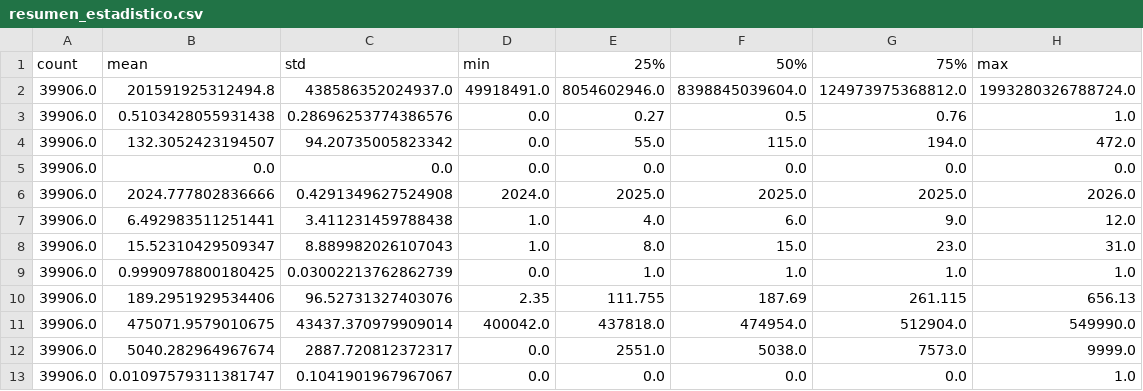
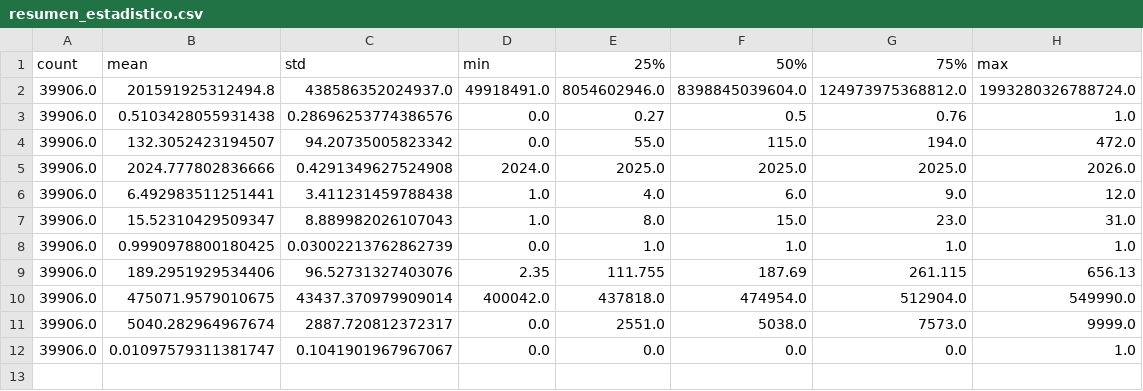
Before and after one commit to PatriciaMerinero/Proyecto_Final_Data_Analytics, a CSV file: DATA/DATA_OUTPUT/EDA/resumen_estadistico.csv, drawn as a sheet; the diff names each change by its address in the sheet, - before the commit and + after, or states it on an @@ line.

```diff
--- a/DATA/DATA_OUTPUT/EDA/resumen_estadistico.csv
+++ b/DATA/DATA_OUTPUT/EDA/resumen_estadistico.csv
-row 5: 39906.0 | 0.0 | 0.0 | 0.0 | 0.0 | 0.0 | 0.0 | 0.0
```
Also changed, not shown: 27 other files.
